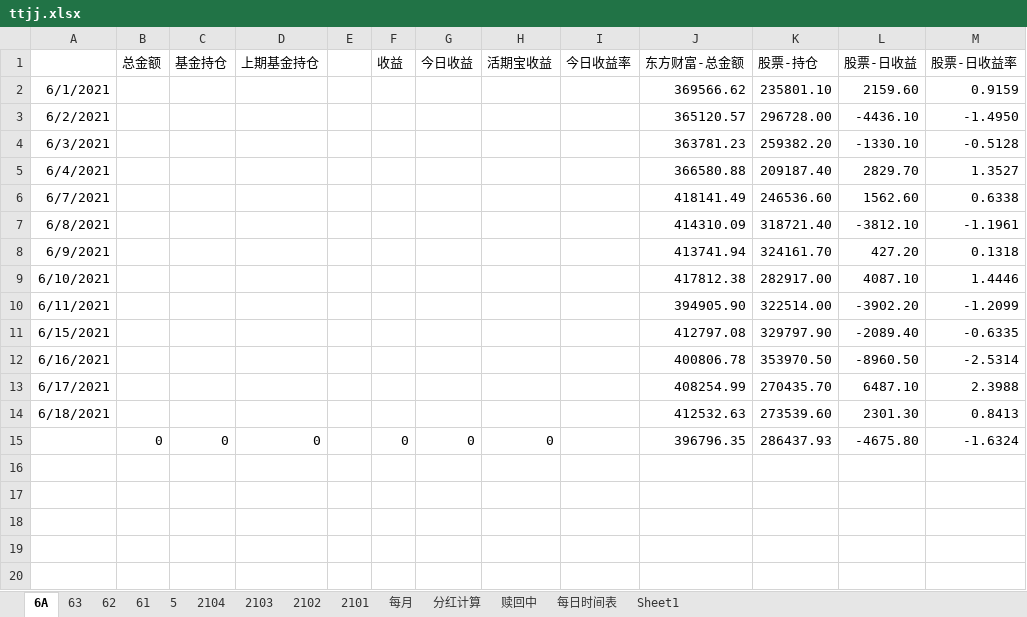
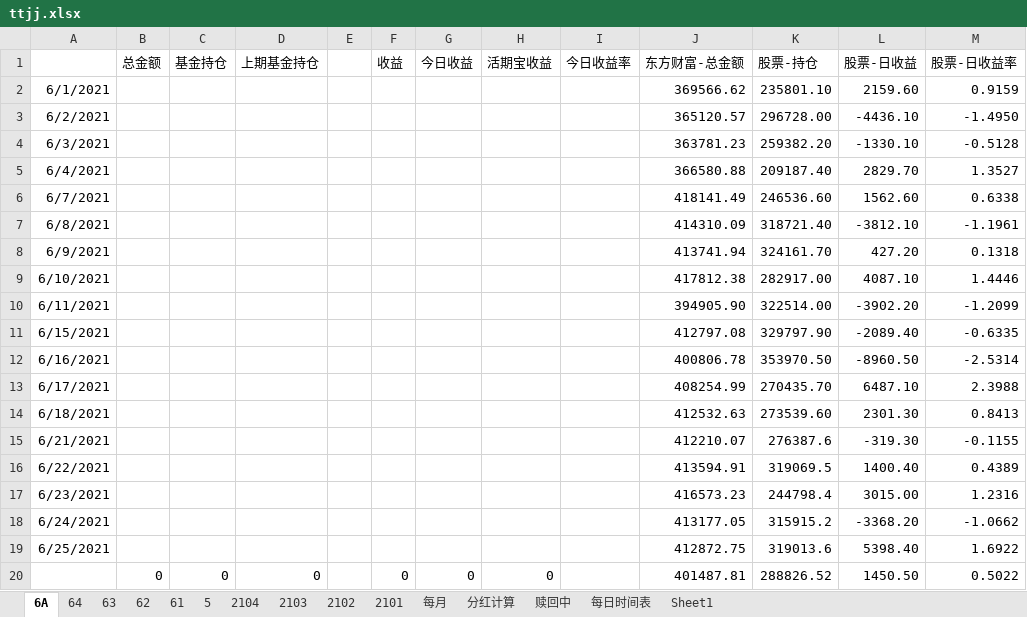
Before and after one commit to czl315/ttjj, an Excel workbook: src/main/java/ttjj/doc/ttjj.xlsx, sheet 6A, drawn as a sheet; values as stored, in another font and other column widths than the file's, no borders; addresses are those after the commit; the diff names each change by its address in the sheet, - before the commit and + after, or states it on an @@ line.

```diff
--- a/src/main/java/ttjj/doc/ttjj.xlsx (sheet 6A)
+++ b/src/main/java/ttjj/doc/ttjj.xlsx (sheet 6A)
+sheet tab: 64
+row 15: 6/21/2021 |  |  |  |  |  |  |  |  | 412210.07 | 276387.6 | -319.30 | -0.1155
+row 16: 6/22/2021 |  |  |  |  |  |  |  |  | 413594.91 | 319069.5 | 1400.40 | 0.4389
+row 17: 6/23/2021 |  |  |  |  |  |  |  |  | 416573.23 | 244798.4 | 3015.00 | 1.2316
+row 18: 6/24/2021 |  |  |  |  |  |  |  |  | 413177.05 | 315915.2 | -3368.20 | -1.0662
+row 19: 6/25/2021 |  |  |  |  |  |  |  |  | 412872.75 | 319013.6 | 5398.40 | 1.6922
-J20 (东方财富-总金额): 396796.35
+J20 (东方财富-总金额): 401487.81
-K20 (股票-持仓): 286437.93
+K20 (股票-持仓): 288826.52
-L20 (股票-日收益): -4675.80
+L20 (股票-日收益): 1450.50
-M20 (股票-日收益率): -1.6324
+M20 (股票-日收益率): 0.5022
```
Also changed, not shown: 4 other files.
